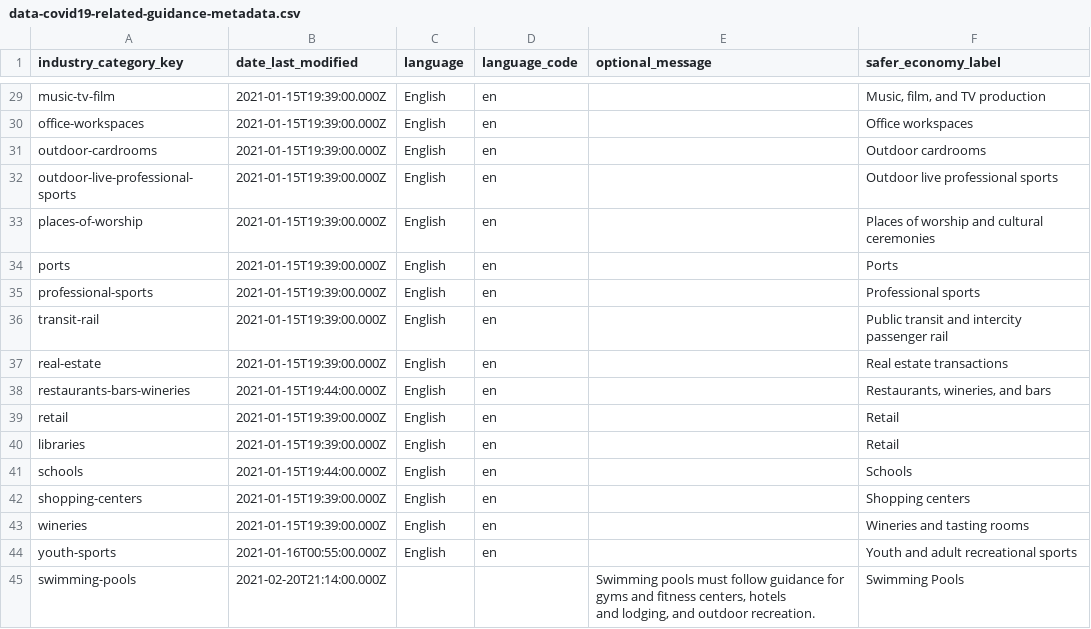
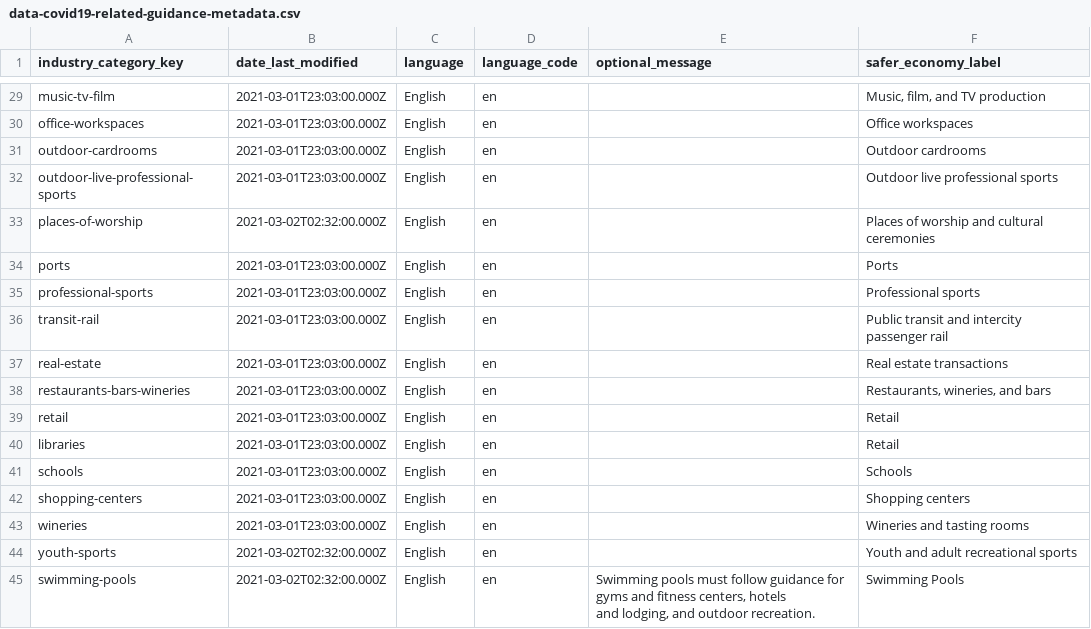
Before and after one commit to cagov/storybook-ca-gov, a CSV file: stories/web-components/cagov-reopening/api/auto-generated-data/csv/data-covid19-related-guidance-metadata.csv, drawn as a sheet; only a part is shown, gaps mark what is left out; the diff covers the shown part only.

```diff
--- a/stories/web-components/cagov-reopening/api/auto-generated-data/csv/data-covid19-related-guidance-metadata.csv
+++ b/stories/web-components/cagov-reopening/api/auto-generated-data/csv/data-covid19-related-guidance-metadata.csv
@@ -29,19 +29,19 @@
-"music-tv-film","2021-01-15T19:39:00.000Z","English","en","","Music, film, and TV production"
-"office-workspaces","2021-01-15T19:39:00.000Z","English","en","","Office workspaces"
-"outdoor-cardrooms","2021-01-15T19:39:00.000Z","English","en","","Outdoor cardrooms"
-"outdoor-live-professional-sports","2021-01-15T19:39:00.000Z","English","en","","Outdoor live professional sports"
-"places-of-worship","2021-01-15T19:39:00.000Z","English","en","","Places of worship and cultural ceremonies"
-"ports","2021-01-15T19:39:00.000Z","English","en","","Ports"
-"professional-sports","2021-01-15T19:39:00.000Z","English","en","","Professional sports"
-"transit-rail","2021-01-15T19:39:00.000Z","English","en","","Public transit and intercity passenger rail"
-"real-estate","2021-01-15T19:39:00.000Z","English","en","","Real estate transactions"
-"restaurants-bars-wineries","2021-01-15T19:44:00.000Z","English","en","","Restaurants, wineries, and bars"
-"retail","2021-01-15T19:39:00.000Z","English","en","","Retail"
-"libraries","2021-01-15T19:39:00.000Z","English","en","","Retail"
-"schools","2021-01-15T19:44:00.000Z","English","en","","Schools"
-"shopping-centers","2021-01-15T19:39:00.000Z","English","en","","Shopping centers"
-"wineries","2021-01-15T19:39:00.000Z","English","en","","Wineries and tasting rooms"
-"youth-sports","2021-01-16T00:55:00.000Z","English","en","","Youth and adult recreational sports"
-"swimming-pools","2021-02-20T21:14:00.000Z","","","Swimming pools must follow guidance for gyms and fitness centers, hotels
-and lodging, and outdoor recreation.
-","Swimming Pools"
+"music-tv-film","2021-03-01T23:03:00.000Z","English","en","","Music, film, and TV production"
+"office-workspaces","2021-03-01T23:03:00.000Z","English","en","","Office workspaces"
+"outdoor-cardrooms","2021-03-01T23:03:00.000Z","English","en","","Outdoor cardrooms"
+"outdoor-live-professional-sports","2021-03-01T23:03:00.000Z","English","en","","Outdoor live professional sports"
+"places-of-worship","2021-03-02T02:32:00.000Z","English","en","","Places of worship and cultural ceremonies"
+"ports","2021-03-01T23:03:00.000Z","English","en","","Ports"
+"professional-sports","2021-03-01T23:03:00.000Z","English","en","","Professional sports"
+"transit-rail","2021-03-01T23:03:00.000Z","English","en","","Public transit and intercity passenger rail"
+"real-estate","2021-03-01T23:03:00.000Z","English","en","","Real estate transactions"
+"restaurants-bars-wineries","2021-03-01T23:03:00.000Z","English","en","","Restaurants, wineries, and bars"
+"retail","2021-03-01T23:03:00.000Z","English","en","","Retail"
+"libraries","2021-03-01T23:03:00.000Z","English","en","","Retail"
+"schools","2021-03-01T23:03:00.000Z","English","en","","Schools"
+"shopping-centers","2021-03-01T23:03:00.000Z","English","en","","Shopping centers"
+"wineries","2021-03-01T23:03:00.000Z","English","en","","Wineries and tasting rooms"
+"youth-sports","2021-03-02T02:32:00.000Z","English","en","","Youth and adult recreational sports"
+"swimming-pools","2021-03-02T02:32:00.000Z","English","en","Swimming pools must follow guidance for gyms and fitness centers, hotels
+and lodging, and outdoor recreation.
+","Swimming Pools"
```
Also changed, not shown: 27 edited cells elsewhere in this file, stories/web-components/cagov-reopening/api/auto-generated-data/csv/data-covid19-industry-guidance-additional-resources.csv, stories/web-components/cagov-reopening/api/auto-generated-data/csv/data-covid19-industry-guidance-categories.csv, 23 other files.
